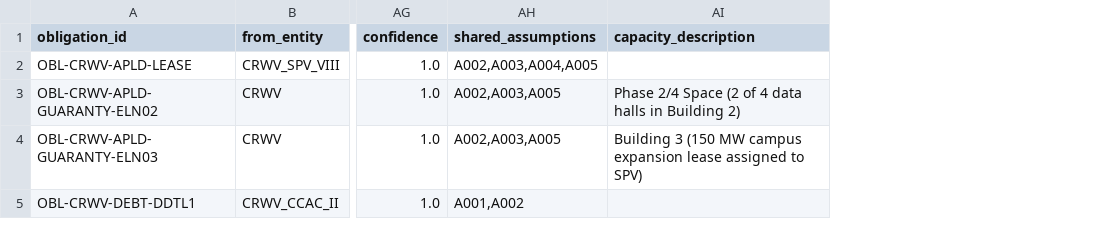
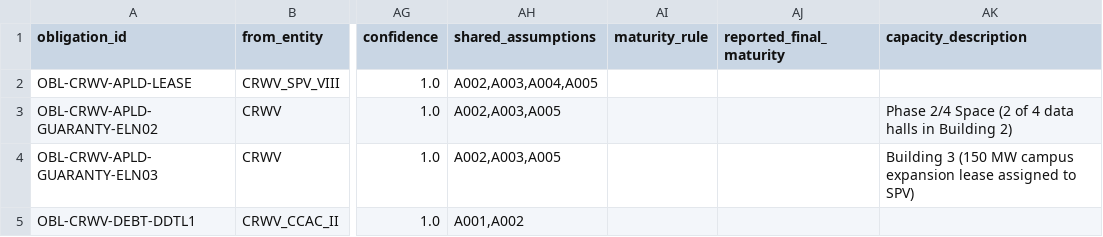
Before and after one commit to admiralorbiter/computational-sketchbook, a CSV file: 2026/2026-09-28-ai-infrastructure-network/data/processed/obligations.csv, drawn as a sheet; only a part is shown, gaps mark what is left out; the diff covers the shown part only; the diff names each change by its address in the sheet, - before the commit and + after, or states it on an @@ line.

```diff
--- a/2026/2026-09-28-ai-infrastructure-network/data/processed/obligations.csv
+++ b/2026/2026-09-28-ai-infrastructure-network/data/processed/obligations.csv
+column AI (maturity_rule), empty
+column AJ (reported_final_maturity), empty
```
Also changed, not shown: 18 edited cells elsewhere in this file, 2026/2026-09-28-ai-infrastructure-network/data/processed/evidence_claims.csv, 2026/2026-09-28-ai-infrastructure-network/data/processed/obligation_events.csv, 14 other files.
